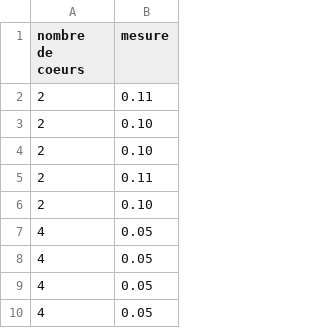
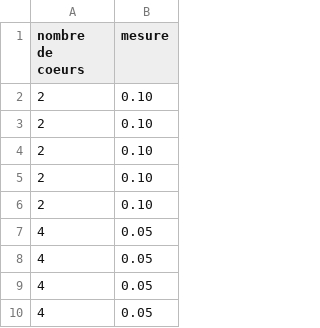
Before and after one commit to feforet/linfo1252_2023-2024, a CSV file: p1/code/CSV/prod_cons.csv, drawn as a sheet; only a part is shown.

Commit message:
correction csv et y++ in prod

```diff
--- a/p1/code/CSV/prod_cons.csv
+++ b/p1/code/CSV/prod_cons.csv
@@ -1,6 +1,6 @@
 nombre de coeurs,mesure
-2,0.11
 2,0.10
 2,0.10
-2,0.11
+2,0.10
+2,0.10
 2,0.10
```
Also changed, not shown: 4 other files.
